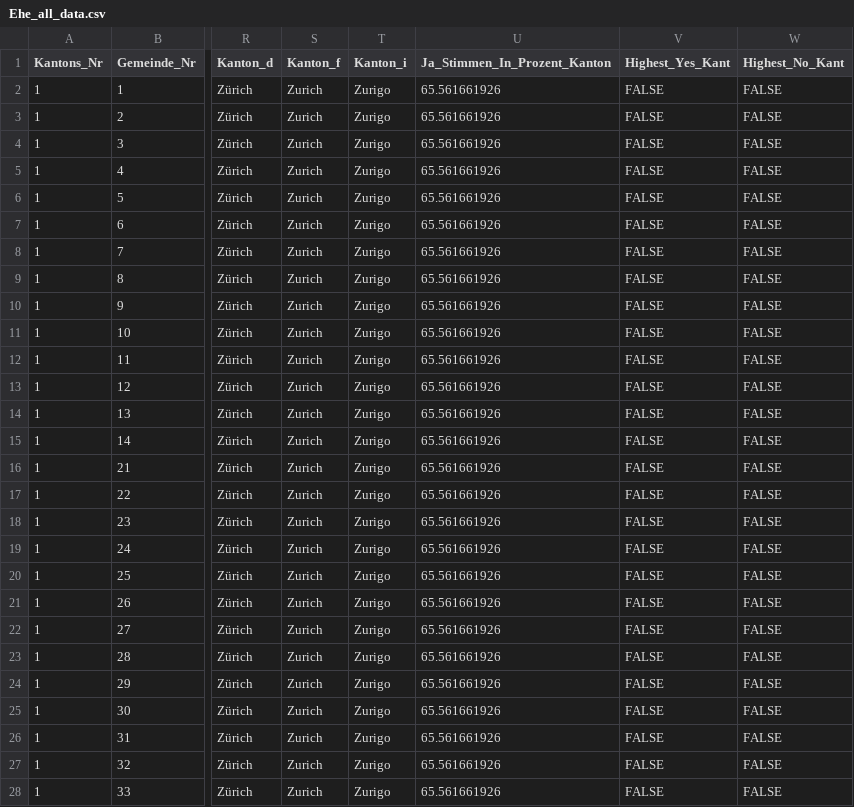
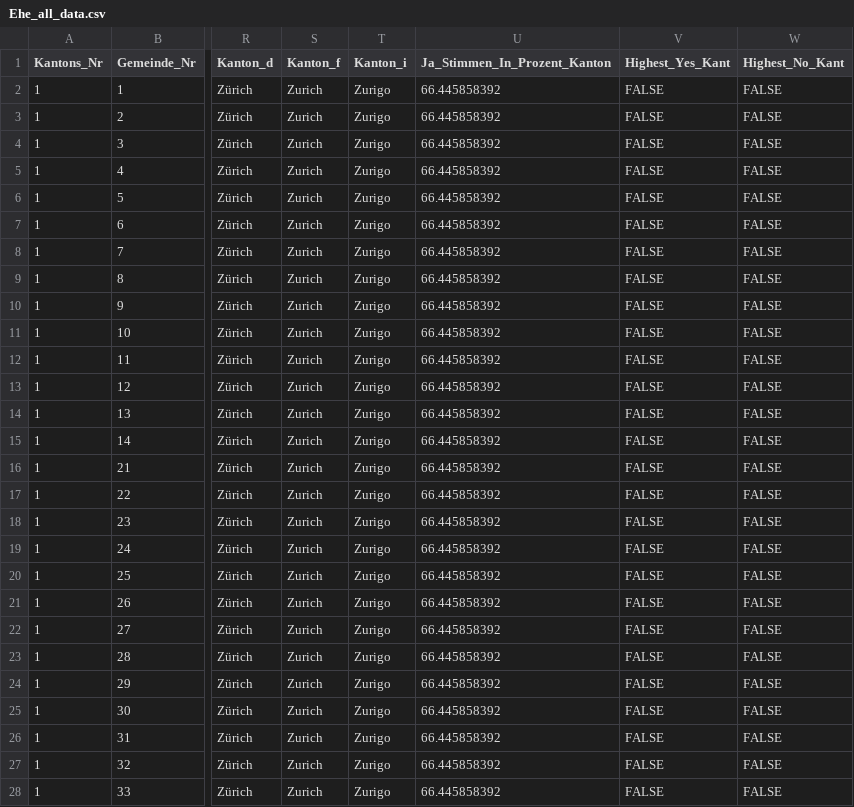
Before and after one commit to awp-finanznachrichten/lena_september2021, a CSV file: Output/Ehe_all_data.csv, drawn as a sheet; only a part is shown, gaps mark what is left out; the diff covers the shown part only; the diff names each change by its address in the sheet, - before the commit and + after, or states it on an @@ line.

```diff
--- a/Output/Ehe_all_data.csv
+++ b/Output/Ehe_all_data.csv
-U2:U28 (Ja_Stimmen_In_Prozent_Kanton): 65.561661926
+U2:U28 (Ja_Stimmen_In_Prozent_Kanton): 66.445858392
```
Also changed, not shown: 142 edited cells elsewhere in this file, Output/Ehe_dw_kantone.csv, Output/Kapital_all_data.csv, 3 other files.
